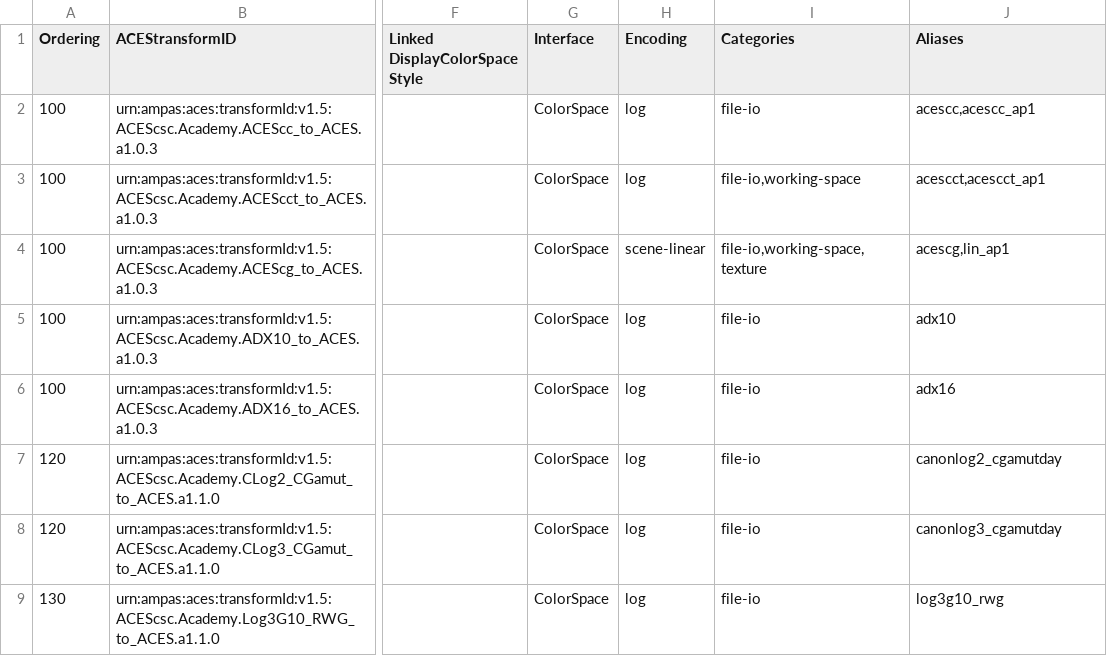
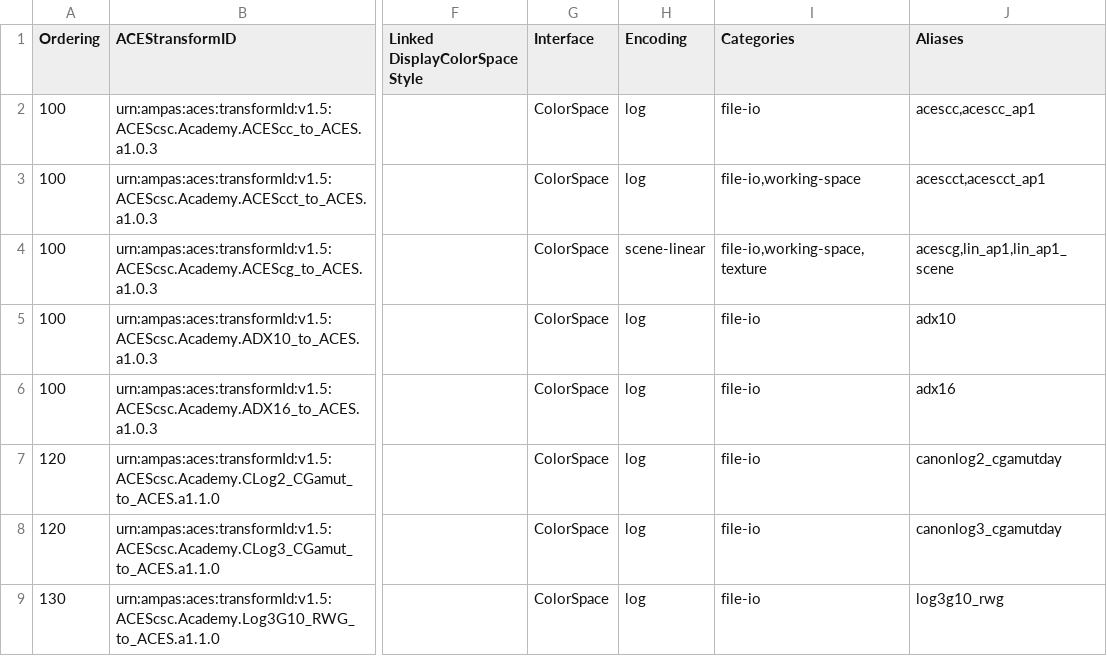
Before and after one commit to AcademySoftwareFoundation/OpenColorIO-Config-ACES, a CSV file: opencolorio_config_aces/config/reference/generate/resources/OpenColorIO-Config-ACES Reference Transforms - v2 - Reference Config - Mapping.csv, drawn as a sheet; only a part is shown, gaps mark what is left out; the diff names each change by its address in the sheet, - before the commit and + after, or states it on an @@ line.

```diff
--- a/opencolorio_config_aces/config/reference/generate/resources/OpenColorIO-Config-ACES Reference Transforms - v2 - Reference Config - Mapping.csv
+++ b/opencolorio_config_aces/config/reference/generate/resources/OpenColorIO-Config-ACES Reference Transforms - v2 - Reference Config - Mapping.csv
-J4 (Aliases): acescg,lin_ap1
+J4 (Aliases): acescg,lin_ap1,lin_ap1_scene
```
Also changed, not shown: opencolorio_config_aces/config/cg/generate/resources/OpenColorIO-Config-ACES CG and Studio Transforms - v2 - CG Config - Mapping.csv, opencolorio_config_aces/config/studio/generate/resources/OpenColorIO-Config-ACES CG and Studio Transforms - v2 - Studio Config - Mapping.csv, 19 other files.
